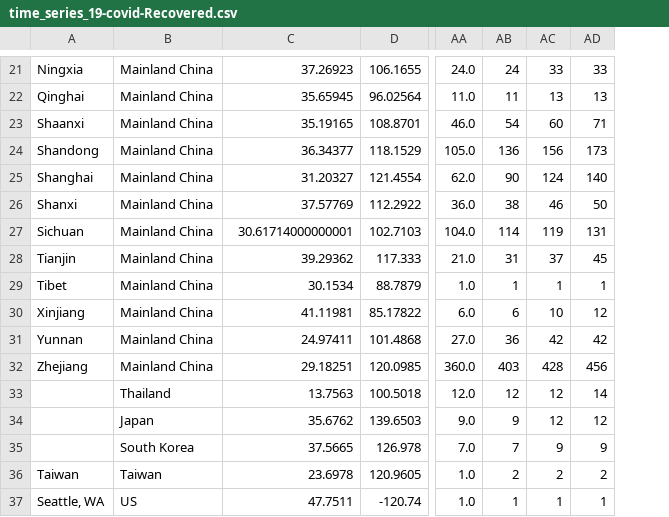
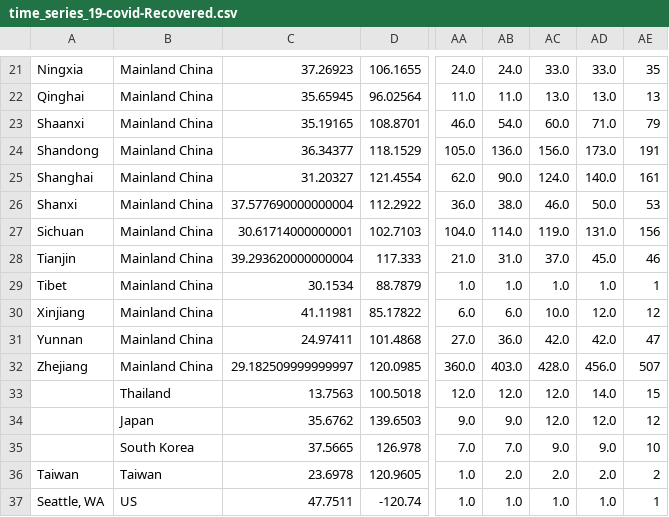
Before and after one commit to shailshouryya/COVID-19, a CSV file: csse_covid_19_data/csse_covid_19_time_series/time_series_19-covid-Recovered.csv, drawn as a sheet; only a part is shown, gaps mark what is left out; removed rows and columns are numbered as before the commit, all else as after; the diff covers the shown part only; the diff names each change by its address in the sheet, - before the commit and + after, or states it on an @@ line.

```diff
--- a/csse_covid_19_data/csse_covid_19_time_series/time_series_19-covid-Recovered.csv
+++ b/csse_covid_19_data/csse_covid_19_time_series/time_series_19-covid-Recovered.csv
-column AB, rows 21-37: 24 | 11 | 54 | 136 | 90 | 38 | 114 | 31 | 1 | 6 | 36 | 403 | 12 | 9 | 7 | 2 | 1
-column AC, rows 21-37: 33 | 13 | 60 | 156 | 124 | 46 | 119 | 37 | 1 | 10 | 42 | 428 | 12 | 12 | 9 | 2 | 1
+column AB, rows 21-37: 24.0 | 11.0 | 54.0 | 136.0 | 90.0 | 38.0 | 114.0 | 31.0 | 1.0 | 6.0 | 36.0 | 403.0 | 12.0 | 9.0 | 7.0 | 2.0 | 1.0
+column AC, rows 21-37: 33.0 | 13.0 | 60.0 | 156.0 | 124.0 | 46.0 | 119.0 | 37.0 | 1.0 | 10.0 | 42.0 | 428.0 | 12.0 | 12.0 | 9.0 | 2.0 | 1.0
+column AD, rows 21-37: 33.0 | 13.0 | 71.0 | 173.0 | 140.0 | 50.0 | 131.0 | 45.0 | 1.0 | 12.0 | 42.0 | 456.0 | 14.0 | 12.0 | 9.0 | 2.0 | 1.0
-AE21: 33
+AE21: 35
-AE23: 71
+AE23: 79
-AE24: 173
+AE24: 191
-AE25: 140
+AE25: 161
-C26: 37.57769
+C26: 37.577690000000004
-AE26: 50
+AE26: 53
-AE27: 131
+AE27: 156
-C28: 39.29362
+C28: 39.293620000000004
-AE28: 45
+AE28: 46
-AE31: 42
+AE31: 47
-C32: 29.18251
+C32: 29.182509999999997
-AE32: 456
+AE32: 507
-AE33: 14
+AE33: 15
-AE35: 9
+AE35: 10
```
Also changed, not shown: 2 added rows and 33 edited cells elsewhere in this file, csse_covid_19_data/csse_covid_19_time_series/time_series_19-covid-Confirmed.csv, csse_covid_19_data/csse_covid_19_time_series/time_series_19-covid-Deaths.csv.
